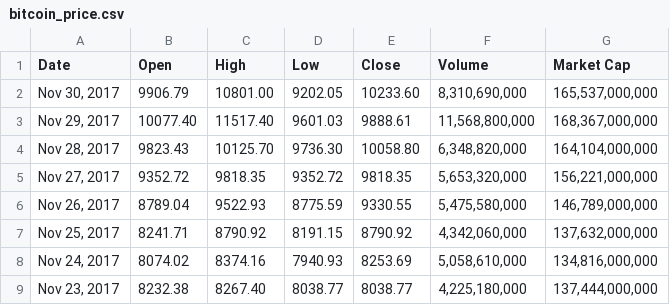
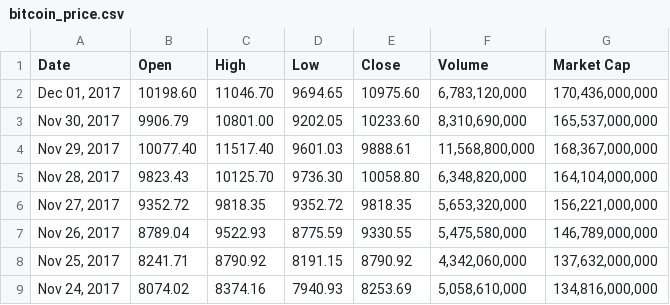
Before and after one commit to ericrnielsen/stanford_cs229_crypto, a CSV file: coin_price_data/bitcoin_price.csv, drawn as a sheet; only a part is shown; the shorter side is filled out with more unchanged rows; the diff names each change by its address in the sheet, - before the commit and + after, or states it on an @@ line.

Commit message:
Added data for 12/1/2017 (1 day after end of test period)

```diff
--- a/coin_price_data/bitcoin_price.csv
+++ b/coin_price_data/bitcoin_price.csv
+row 2: Dec 01, 2017 | 10198.60 | 11046.70 | 9694.65 | 10975.60 | 6,783,120,000 | 170,436,000,000
```
Also changed, not shown: coin_price_data/ethereum_price.csv, coin_price_data/litecoin_price.csv.
